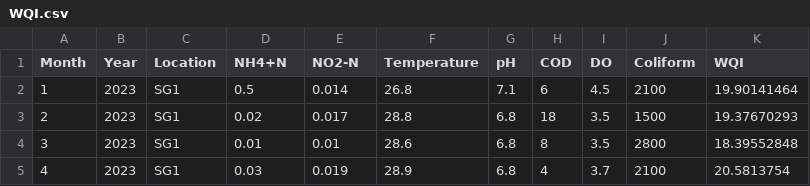
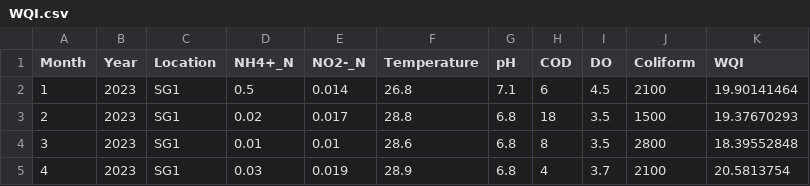
Before and after one commit to OppenTona/Predict-WQI, a CSV file: WQI.csv, drawn as a sheet; only a part is shown.

Commit message:
first commit

```diff
--- a/WQI.csv
+++ b/WQI.csv
@@ -1,2 +1,2 @@
-Month,Year,Location,NH4+N,NO2-N,Temperature,pH,COD,DO,Coliform,WQI
+Month,Year,Location,NH4+_N,NO2-_N,Temperature,pH,COD,DO,Coliform,WQI
 1,2023,SG1,0.5,0.014,26.8,7.1,6,4.5,2100,19.90141464
```
